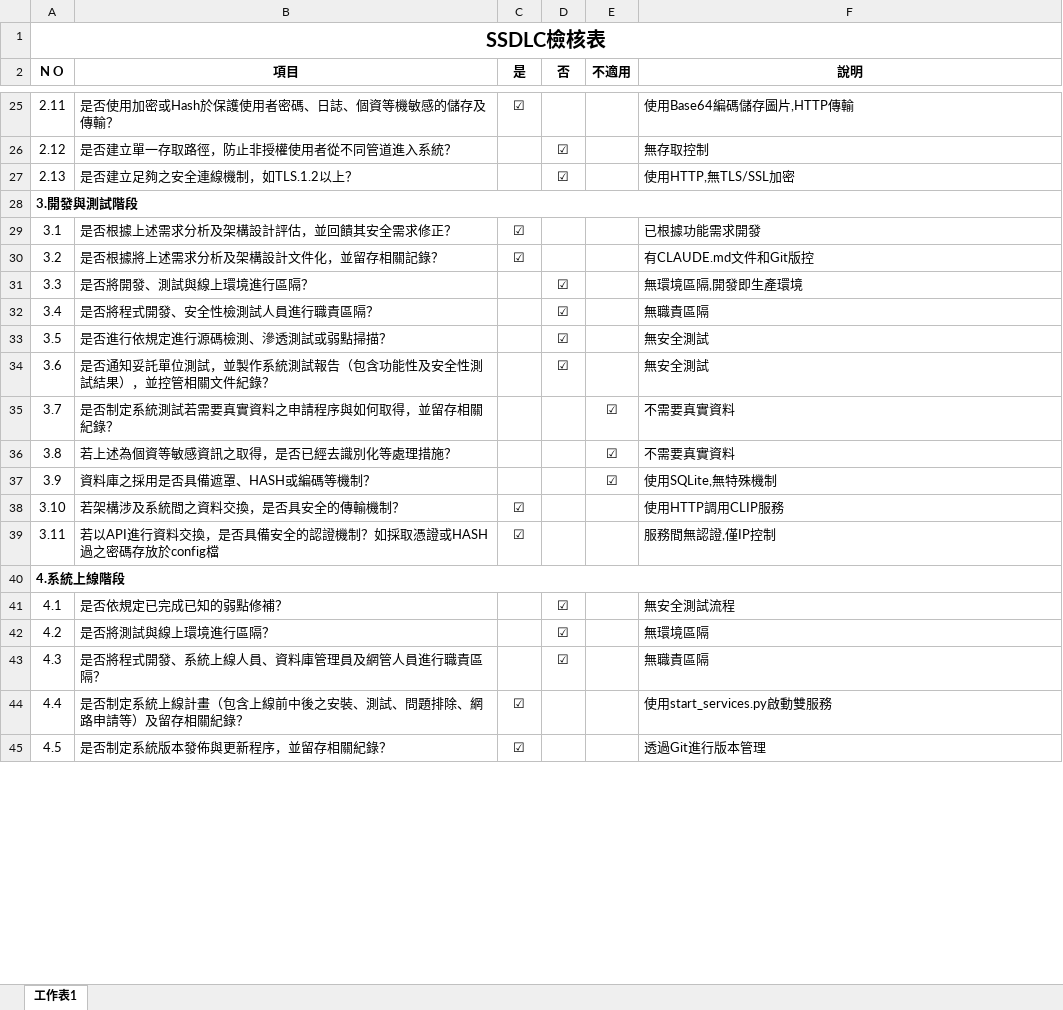
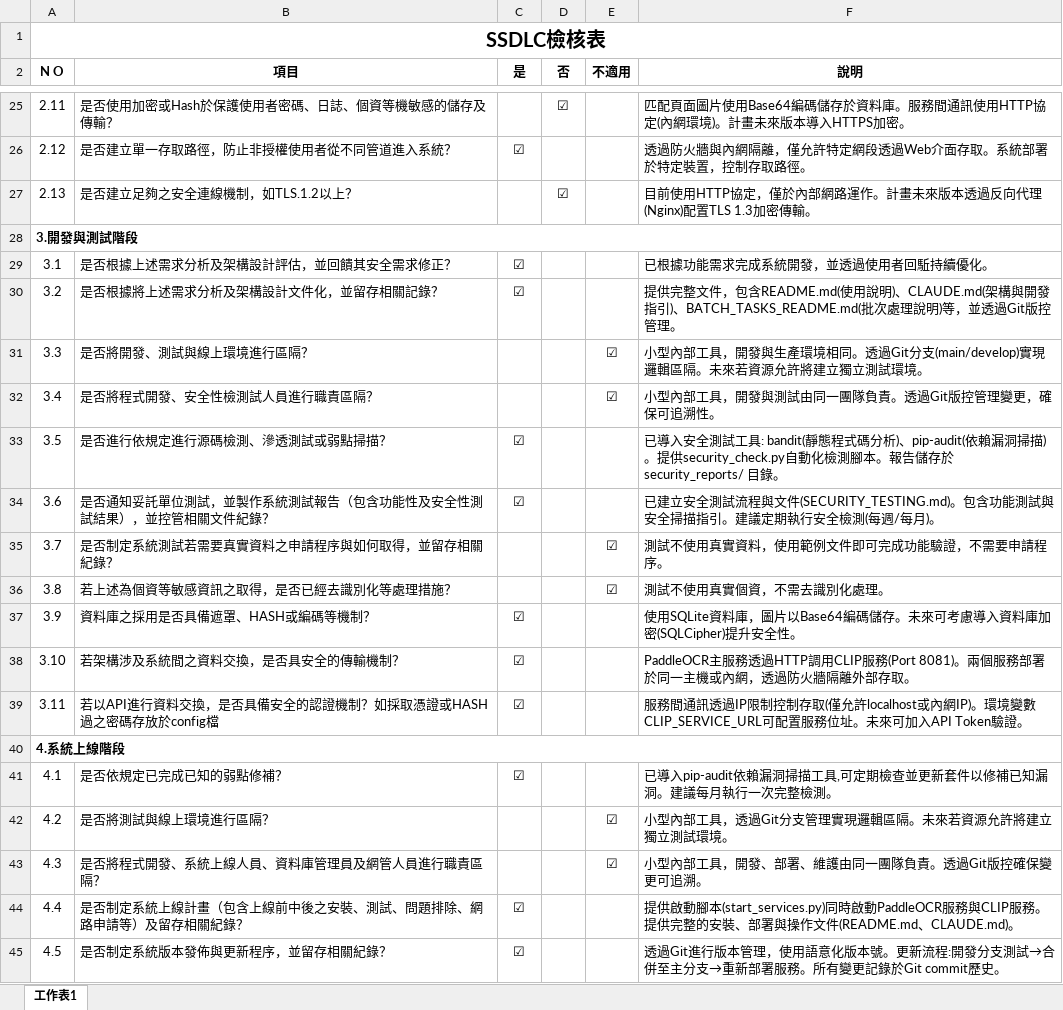
Before and after one commit to zx90316/web-PaddleOCR, an Excel workbook: WI-GA215-附件一、SSDLC檢核表.xlsx, sheet 工作表1, drawn as a sheet; only a part is shown, gaps mark what is left out; values as stored, in another font and other column widths than the file's, no borders; the diff covers the shown part only; the diff names each change by its address in the sheet, - before the commit and + after, or states it on an @@ line.

```diff
--- a/WI-GA215-附件一、SSDLC檢核表.xlsx (sheet 工作表1)
+++ b/WI-GA215-附件一、SSDLC檢核表.xlsx (sheet 工作表1)
-C25 (是): ☑
+C25 (是): (empty)
-D25 (否): (empty)
+D25 (否): ☑
-F25 (說明): 使用Base64編碼儲存圖片,HTTP傳輸
+F25 (說明): 匹配頁面圖片使用Base64編碼儲存於資料庫。服務間通訊使用HTTP協定(內網環境)。計畫未來版本導入HTTPS加密。
-C26 (是): (empty)
+C26 (是): ☑
-D26 (否): ☑
+D26 (否): (empty)
-F26 (說明): 無存取控制
+F26 (說明): 透過防火牆與內網隔離，僅允許特定網段透過Web介面存取。系統部署於特定裝置，控制存取路徑。
-F27 (說明): 使用HTTP,無TLS/SSL加密
+F27 (說明): 目前使用HTTP協定，僅於內部網路運作。計畫未來版本透過反向代理(Nginx)配置TLS 1.3加密傳輸。
-F29 (說明): 已根據功能需求開發
+F29 (說明): 已根據功能需求完成系統開發，並透過使用者回駈持續優化。
-F30 (說明): 有CLAUDE.md文件和Git版控
+F30 (說明): 提供完整文件，包含README.md(使用說明)、CLAUDE.md(架構與開發指引)、BATCH_TASKS_README.md(批次處理說明)等，並透過Git版控管理。
-D31:D34 (否): ☑
+D31:D34 (否): (empty)
-E31:E32 (不適用): (empty)
+E31:E32 (不適用): ☑
-F31 (說明): 無環境區隔,開發即生產環境
+F31 (說明): 小型內部工具，開發與生產環境相同。透過Git分支(main/develop)實現邏輯區隔。未來若資源允許將建立獨立測試環境。
-F32 (說明): 無職責區隔
+F32 (說明): 小型內部工具，開發與測試由同一團隊負責。透過Git版控管理變更，確保可追溯性。
-C33:C34 (是): (empty)
+C33:C34 (是): ☑
-F33 (說明): 無安全測試
+F33 (說明): 已導入安全測試工具: bandit(靜態程式碼分析)、pip-audit(依賴漏洞掃描)。提供security_check.py自動化檢測腳本。報告儲存於 security_reports/ 目錄。
-F34 (說明): 無安全測試
+F34 (說明): 已建立安全測試流程與文件(SECURITY_TESTING.md)。包含功能測試與安全掃描指引。建議定期執行安全檢測(每週/每月)。
-F35 (說明): 不需要真實資料
+F35 (說明): 測試不使用真實資料，使用範例文件即可完成功能驗證，不需要申請程序。
-F36 (說明): 不需要真實資料
+F36 (說明): 測試不使用真實個資，不需去識別化處理。
-C37 (是): (empty)
+C37 (是): ☑
-E37 (不適用): ☑
+E37 (不適用): (empty)
-F37 (說明): 使用SQLite,無特殊機制
+F37 (說明): 使用SQLite資料庫，圖片以Base64編碼儲存。未來可考慮導入資料庫加密(SQLCipher)提升安全性。
-F38 (說明): 使用HTTP調用CLIP服務
+F38 (說明): PaddleOCR主服務透過HTTP調用CLIP服務(Port 8081)。兩個服務部署於同一主機或內網，透過防火牆隔離外部存取。
-F39 (說明): 服務間無認證,僅IP控制
+F39 (說明): 服務間通訊透過IP限制控制存取(僅允許localhost或內網IP)。環境變數CLIP_SERVICE_URL可配置服務位址。未來可加入API Token驗證。
-C41 (是): (empty)
+C41 (是): ☑
-D41:D43 (否): ☑
+D41:D43 (否): (empty)
-F41 (說明): 無安全測試流程
+F41 (說明): 已導入pip-audit依賴漏洞掃描工具,可定期檢查並更新套件以修補已知漏洞。建議每月執行一次完整檢測。
-E42:E43 (不適用): (empty)
+E42:E43 (不適用): ☑
-F42 (說明): 無環境區隔
+F42 (說明): 小型內部工具，透過Git分支管理實現邏輯區隔。未來若資源允許將建立獨立測試環境。
-F43 (說明): 無職責區隔
+F43 (說明): 小型內部工具，開發、部署、維護由同一團隊負責。透過Git版控確保變更可追溯。
-F44 (說明): 使用start_services.py啟動雙服務
+F44 (說明): 提供啟動腳本(start_services.py)同時啟動PaddleOCR服務與CLIP服務。提供完整的安裝、部署與操作文件(README.md、CLAUDE.md)。
-F45 (說明): 透過Git進行版本管理
+F45 (說明): 透過Git進行版本管理，使用語意化版本號。更新流程:開發分支測試→合併至主分支→重新部署服務。所有變更記錄於Git commit歷史。
```
Also changed, not shown: 61 edited cells elsewhere in this sheet, 4 other files.
